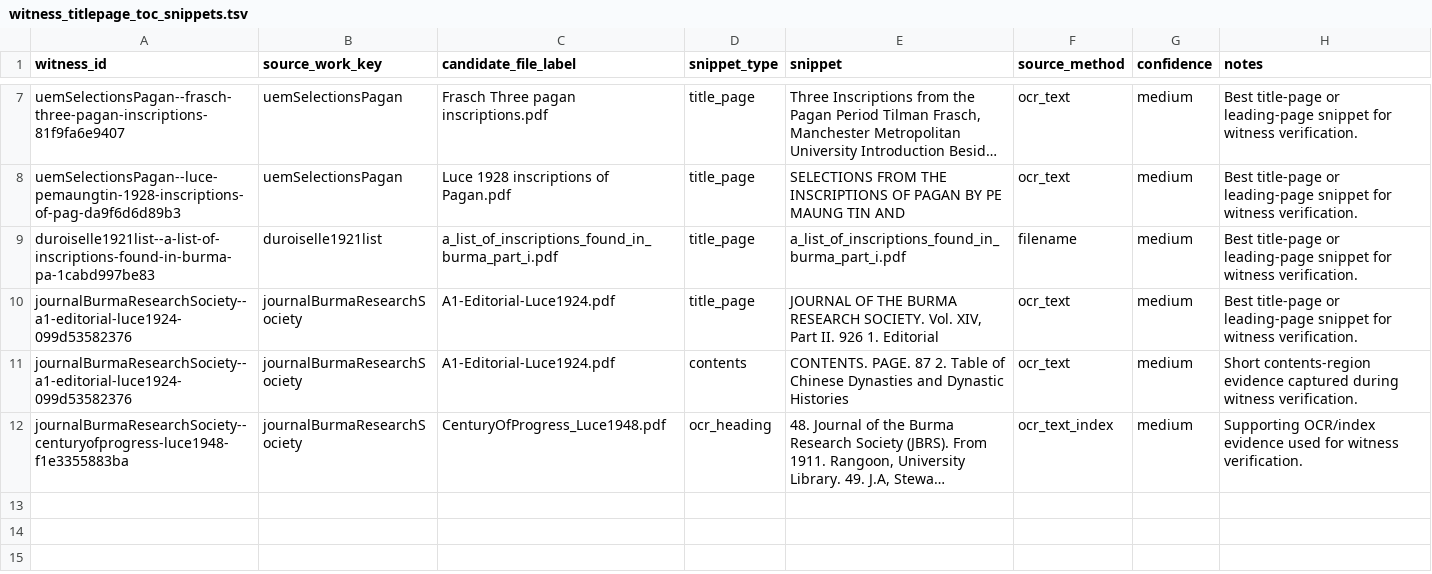
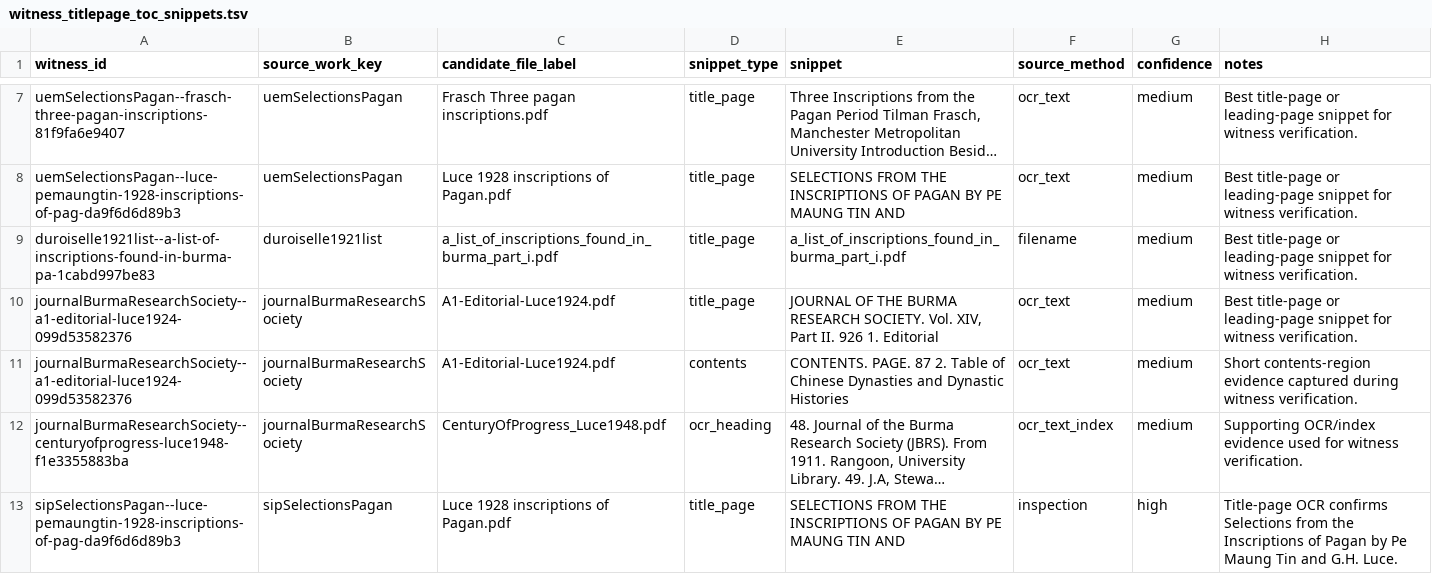
Before and after one commit to nh36/BurmeseCorpus, a TSV file: data/working/bibliography/translation_source_discovery/witness_titlepage_toc_snippets.tsv, drawn as a sheet; only a part is shown, gaps mark what is left out; long unchanged cells end in …; the diff names each change by its address in the sheet, - before the commit and + after, or states it on an @@ line.

```diff
--- a/data/working/bibliography/translation_source_discovery/witness_titlepage_toc_snippets.tsv
+++ b/data/working/bibliography/translation_source_discovery/witness_titlepage_toc_snippets.tsv
+row 13: sipSelectionsPagan--luce-pemaungtin-1928-inscriptions-of-pag-da9f6d6d89b3 | sipSelectionsPagan | Luce 1928 inscriptions of Pagan.pdf | title_page | SELECTIONS FROM THE INSCRIPTIONS OF PAGAN BY PE MAUNG TIN AND | inspection | high | Title-page OCR confirms Selections from the Inscriptions of Pagan by Pe Maung Tin and G.H. Luce.
```
Also changed, not shown: data/working/bibliography/translation_source_discovery/witness_classification.tsv, data/working/bibliography/translation_source_discovery/witness_verification.tsv, 14 other files.
